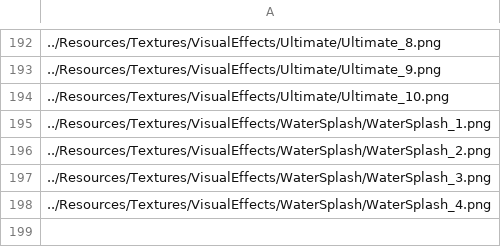
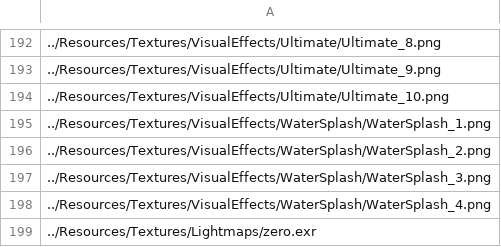
Before and after one commit to ParagonGA4th/GAFinalProject, a CSV file: ParagonEngine/ResourceList/1_Texture2D.csv, drawn as a sheet; only a part is shown, gaps mark what is left out; the diff names each change by its address in the sheet, - before the commit and + after, or states it on an @@ line.

```diff
--- a/ParagonEngine/ResourceList/1_Texture2D.csv
+++ b/ParagonEngine/ResourceList/1_Texture2D.csv
+row 199: ../Resources/Textures/Lightmaps/zero.exr
```
Also changed, not shown: 30 other files.
